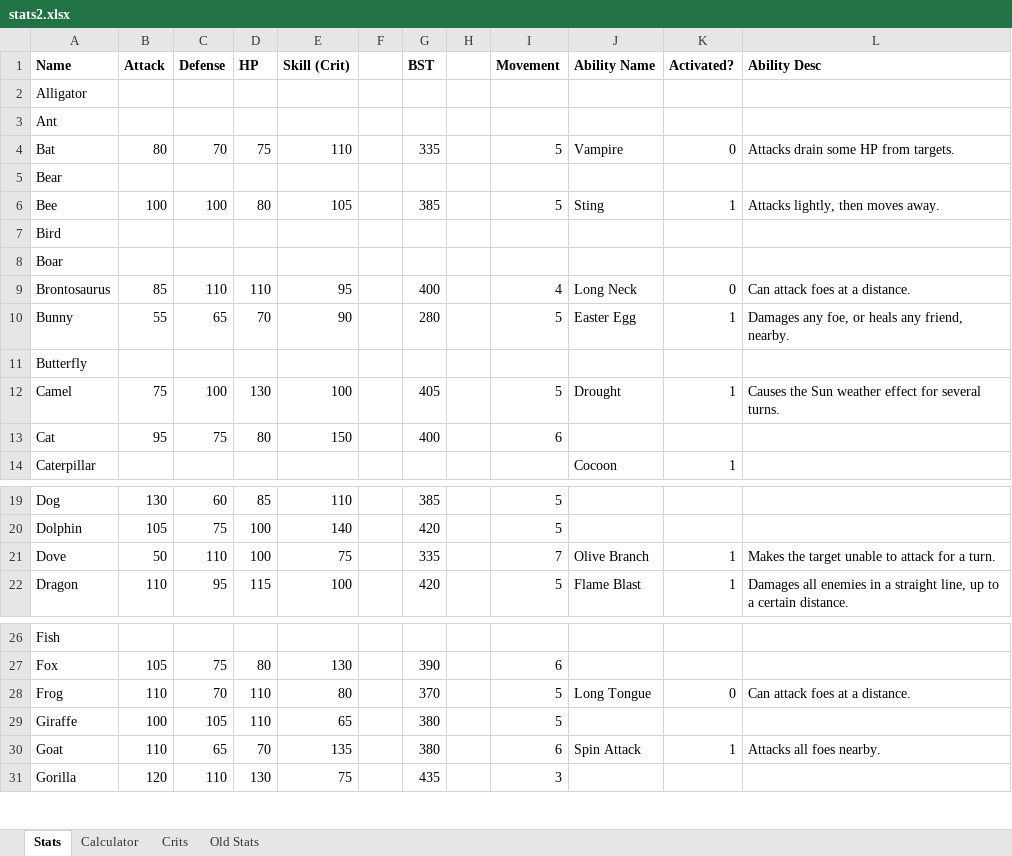
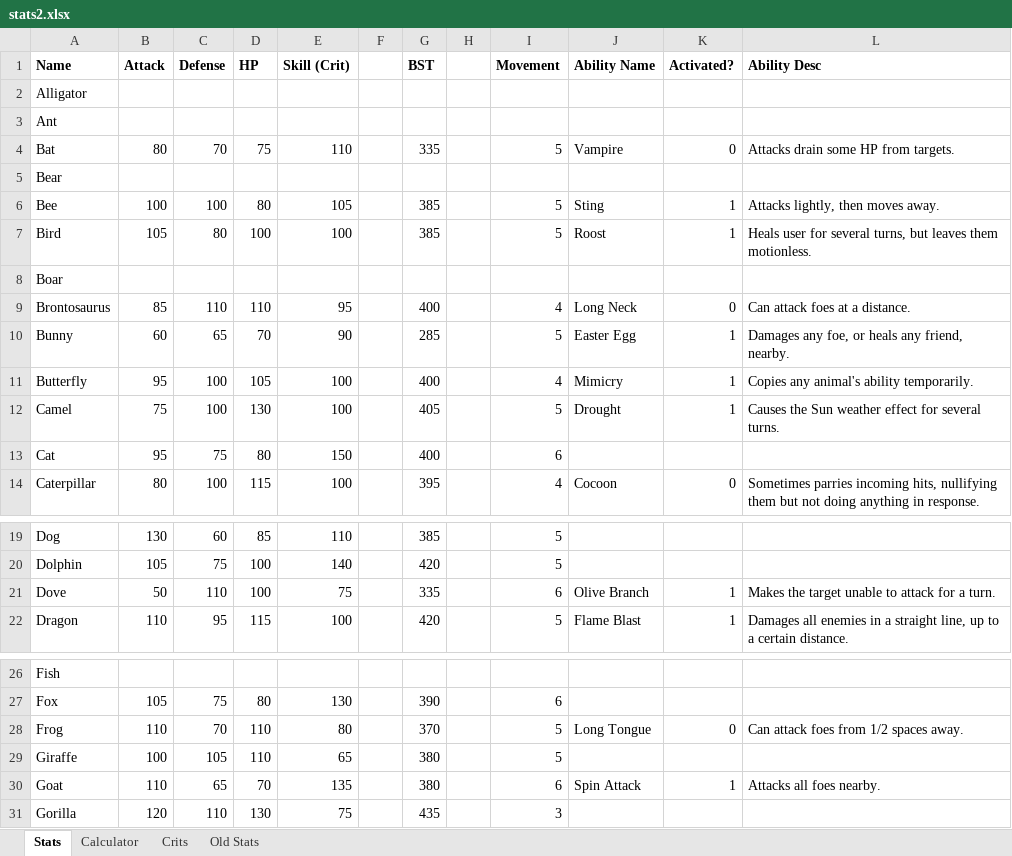
Before and after one commit to hathix/sprinkle-safari-3, an Excel workbook: stats2.xlsx, sheet Stats, drawn as a sheet; only a part is shown, gaps mark what is left out; values as stored, in another font and other column widths than the file's, no borders; conditional formats not drawn; the diff covers the shown part only; the diff names each change by its address in the sheet, - before the commit and + after, or states it on an @@ line.

Commit message:
stat changes

```diff
--- a/stats2.xlsx (sheet Stats)
+++ b/stats2.xlsx (sheet Stats)
-B7 (Attack): (empty)
+B7 (Attack): 105
-C7 (Defense): (empty)
+C7 (Defense): 80
-D7 (HP): (empty)
+D7 (HP): 100
-E7 (Skill (Crit)): (empty)
+E7 (Skill (Crit)): 100
-G7 (BST): (empty)
+G7 (BST): 385
-I7 (Movement): (empty)
+I7 (Movement): 5
-J7 (Ability Name): (empty)
+J7 (Ability Name): Roost
-K7 (Activated?): (empty)
+K7 (Activated?): 1
-L7 (Ability Desc): (empty)
+L7 (Ability Desc): Heals user for several turns, but leaves them motionless.
-B10 (Attack): 55
+B10 (Attack): 60
-G10 (BST): 280
+G10 (BST): 285
-B11 (Attack): (empty)
+B11 (Attack): 95
-C11 (Defense): (empty)
+C11 (Defense): 100
-D11 (HP): (empty)
+D11 (HP): 105
-E11 (Skill (Crit)): (empty)
+E11 (Skill (Crit)): 100
-G11 (BST): (empty)
+G11 (BST): 400
-I11 (Movement): (empty)
+I11 (Movement): 4
-J11 (Ability Name): (empty)
+J11 (Ability Name): Mimicry
-K11 (Activated?): (empty)
+K11 (Activated?): 1
-L11 (Ability Desc): (empty)
+L11 (Ability Desc): Copies any animal's ability temporarily.
-B14 (Attack): (empty)
+B14 (Attack): 80
-C14 (Defense): (empty)
+C14 (Defense): 100
-D14 (HP): (empty)
+D14 (HP): 115
-E14 (Skill (Crit)): (empty)
+E14 (Skill (Crit)): 100
-G14 (BST): (empty)
+G14 (BST): 395
-I14 (Movement): (empty)
+I14 (Movement): 4
-K14 (Activated?): 1
+K14 (Activated?): 0
-L14 (Ability Desc): (empty)
+L14 (Ability Desc): Sometimes parries incoming hits, nullifying them but not doing anything in response.
-I21 (Movement): 7
+I21 (Movement): 6
-L28 (Ability Desc): Can attack foes at a distance.
+L28 (Ability Desc): Can attack foes from 1/2 spaces away.
```
Also changed, not shown: 46 edited cells elsewhere in this sheet.
